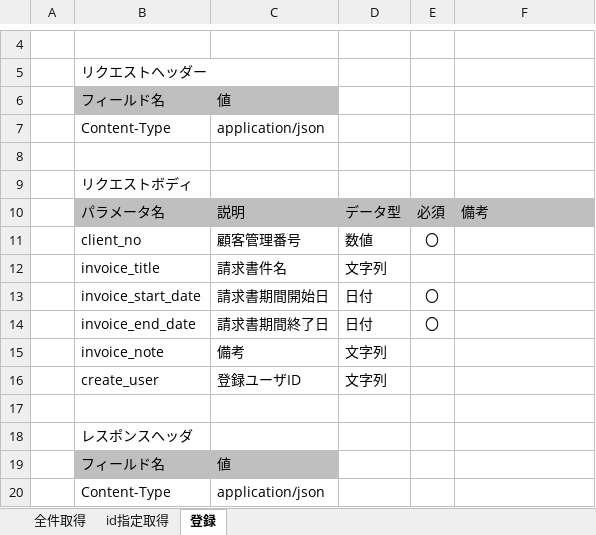
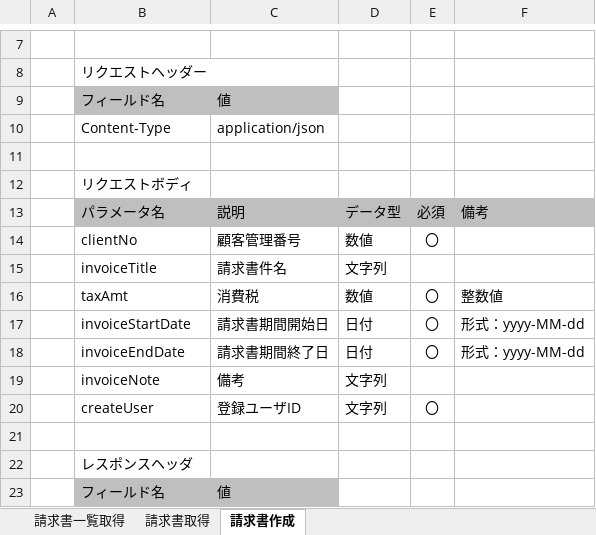
Before and after one commit to toriyamaa/invoice, an Excel workbook: invoice-doc/10_基本設計/API定義書.xlsx, sheet 請求書作成, drawn as a sheet; only a part is shown, gaps mark what is left out; the shorter side is filled out with more unchanged rows; values as stored, in another font and other column widths than the file's, no borders; charts and pictures not drawn; addresses are those after the commit; the diff covers the shown part only; the diff names each change by its address in the sheet, - before the commit and + after, or states it on an @@ line.

```diff
--- a/invoice-doc/10_基本設計/API定義書.xlsx (sheet 請求書作成)
+++ b/invoice-doc/10_基本設計/API定義書.xlsx (sheet 請求書作成)
-sheet tab: 全件取得
+sheet tab: 請求書一覧取得
-sheet tab: id指定取得
+sheet tab: 請求書取得
-sheet tab: 登録
+sheet tab: 請求書作成
-B14: client_no
+B14: clientNo
-B15: invoice_title
+B15: invoiceTitle
+row 16:  | taxAmt | 消費税 | 数値 | 〇 | 整数値
-B17: invoice_start_date
+B17: invoiceStartDate
-F17:F18: (empty)
+F17:F18: 形式：yyyy-MM-dd
-B18: invoice_end_date
+B18: invoiceEndDate
-B19: invoice_note
+B19: invoiceNote
-B20: create_user
+B20: createUser
-E20: (empty)
+E20: 〇
```
Also changed, not shown: 9 added rows, 4 removed rows, 37 edited cells, cell formats and merged cells elsewhere in this sheet, sheet 請求書取得, sheet 請求書一覧取得, charts or pictures.
